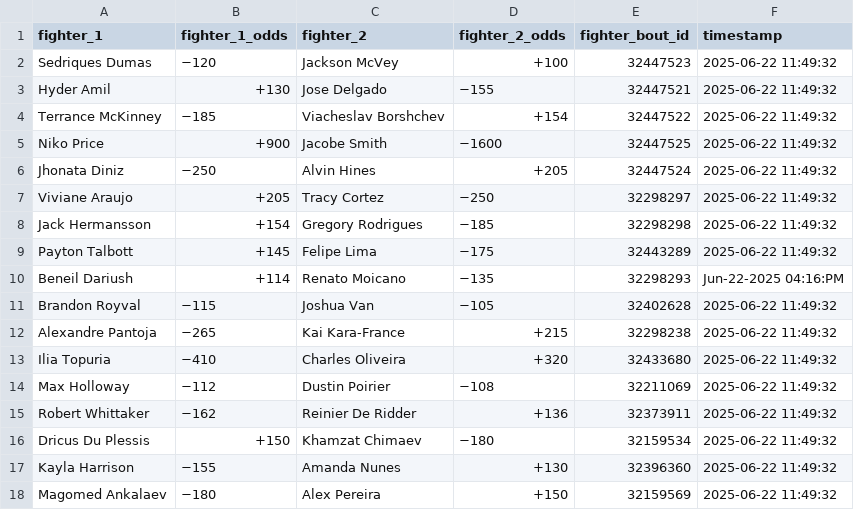
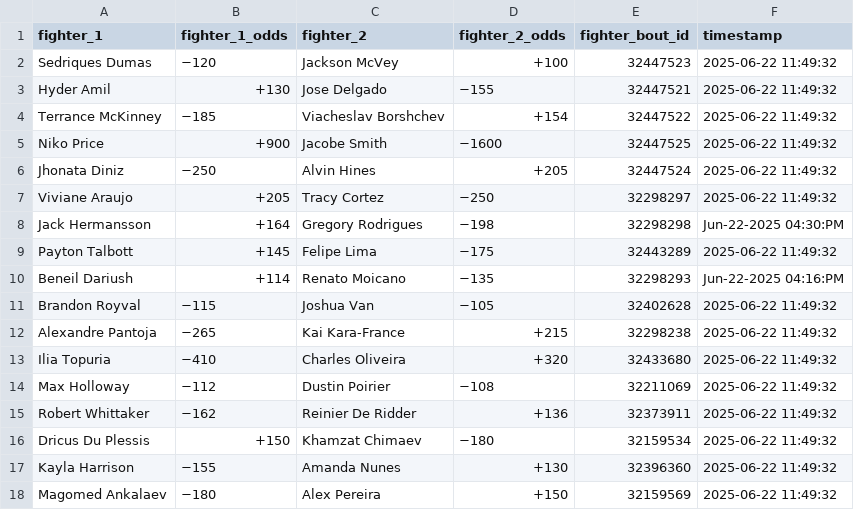
Before and after one commit to socialatm/draftkings, a CSV file: fight_odds.csv, drawn as a sheet.

Commit message:
Update fight_odds.csv

```diff
--- a/fight_odds.csv
+++ b/fight_odds.csv
@@ -7,3 +7,3 @@ Jhonata Diniz,−250,Alvin Hines,+205,32447524,2025-06-22 11:49:32
 Viviane Araujo,+205,Tracy Cortez,−250,32298297,2025-06-22 11:49:32
-Jack Hermansson,+154,Gregory Rodrigues,−185,32298298,2025-06-22 11:49:32
+Jack Hermansson,+164,Gregory Rodrigues,−198,32298298,Jun-22-2025 04:30:PM
 Payton Talbott,+145,Felipe Lima,−175,32443289,2025-06-22 11:49:32
```
